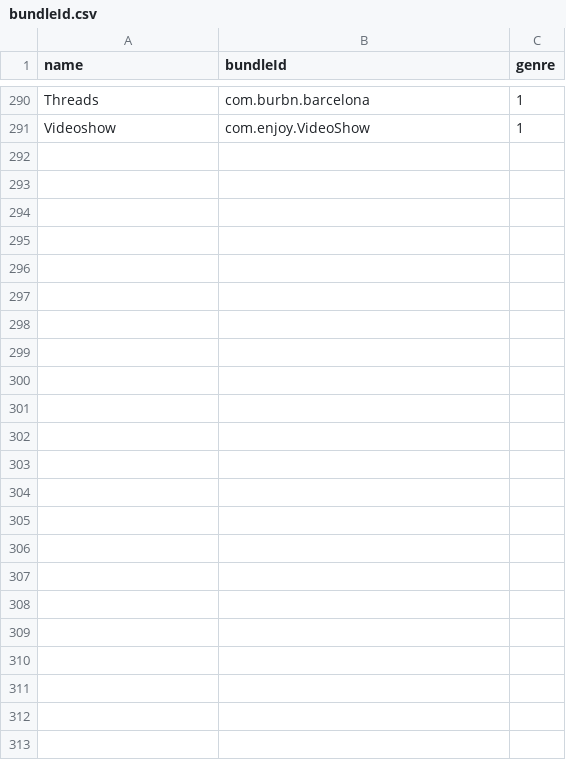
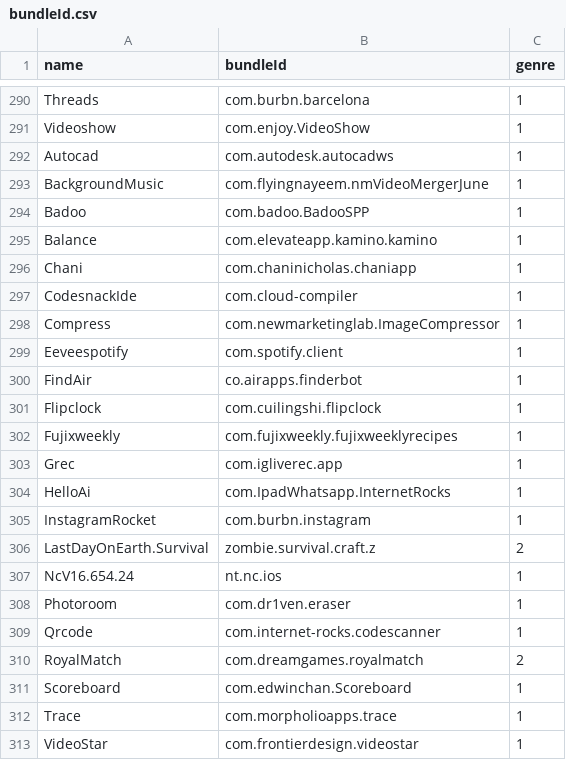
Before and after one commit to ph34rar5on/AppTesters_Repo, a CSV file: bundleId.csv, drawn as a sheet; only a part is shown, gaps mark what is left out; the diff names each change by its address in the sheet, - before the commit and + after, or states it on an @@ line.

```diff
--- a/bundleId.csv
+++ b/bundleId.csv
+row 292: Autocad | com.autodesk.autocadws | 1
+row 293: BackgroundMusic | com.flyingnayeem.nmVideoMergerJune | 1
+row 294: Badoo | com.badoo.BadooSPP | 1
+row 295: Balance | com.elevateapp.kamino.kamino | 1
+row 296: Chani | com.chaninicholas.chaniapp | 1
+row 297: CodesnackIde | com.cloud-compiler | 1
+row 298: Compress | com.newmarketinglab.ImageCompressor | 1
+row 299: Eeveespotify | com.spotify.client | 1
+row 300: FindAir | co.airapps.finderbot | 1
+row 301: Flipclock | com.cuilingshi.flipclock | 1
+row 302: Fujixweekly | com.fujixweekly.fujixweeklyrecipes | 1
+row 303: Grec | com.igliverec.app | 1
+row 304: HelloAi | com.IpadWhatsapp.InternetRocks | 1
+row 305: InstagramRocket | com.burbn.instagram | 1
+row 306: LastDayOnEarth.Survival | zombie.survival.craft.z | 2
+row 307: NcV16.654.24 | nt.nc.ios | 1
+row 308: Photoroom | com.dr1ven.eraser | 1
+row 309: Qrcode | com.internet-rocks.codescanner | 1
+row 310: RoyalMatch | com.dreamgames.royalmatch | 2
+row 311: Scoreboard | com.edwinchan.Scoreboard | 1
+row 312: Trace | com.morpholioapps.trace | 1
+row 313: VideoStar | com.frontierdesign.videostar | 1
```
Also changed, not shown: 21 other files.
